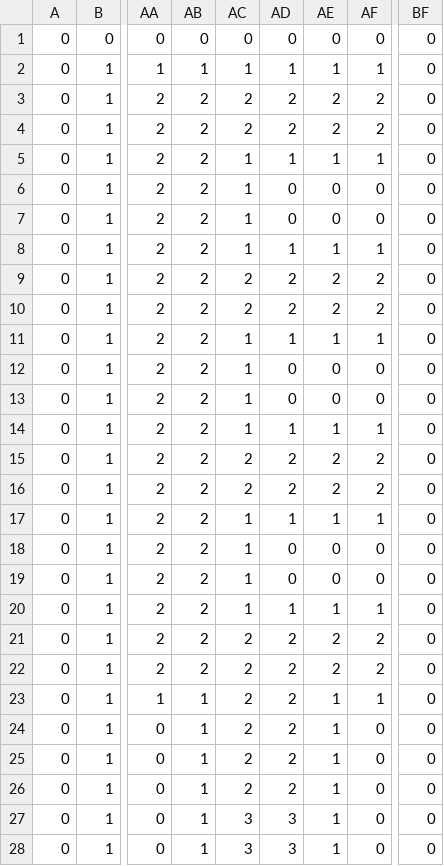
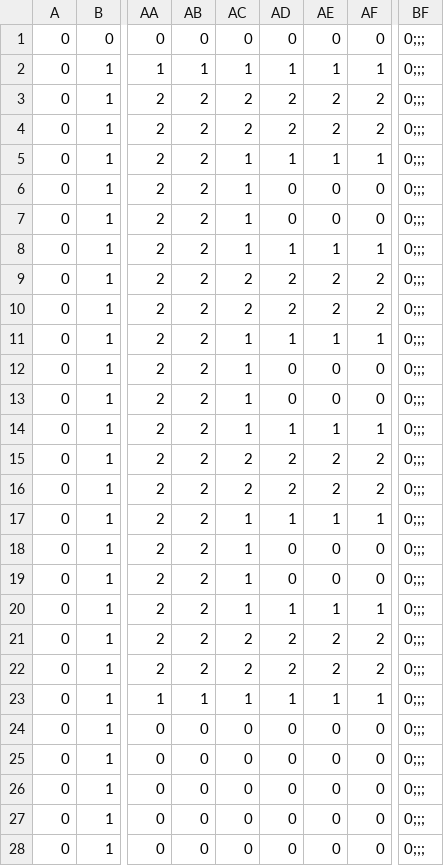
Before and after one commit to wountu/Programming04, a CSV file: Data/Level/LevelLayout1.csv, drawn as a sheet; only a part is shown, gaps mark what is left out; the diff covers the shown part only; the diff names each change by its address in the sheet, - before the commit and + after, or states it on an @@ line.

```diff
--- a/Data/Level/LevelLayout1.csv
+++ b/Data/Level/LevelLayout1.csv
-BF1:BF28: 0
+BF1:BF28: 0;;;
-AC23: 2
+AC23: 1
-AD23: 2
+AD23: 1
-AB24:AB28: 1
+AB24:AB28: 0
-AC24:AC26: 2
+AC24:AC26: 0
-AD24:AD26: 2
+AD24:AD26: 0
-AE24:AE28: 1
+AE24:AE28: 0
-AC27:AC28: 3
+AC27:AC28: 0
-AD27:AD28: 3
+AD27:AD28: 0
```
Also changed, not shown: 40 edited cells elsewhere in this file, 7 other files.
